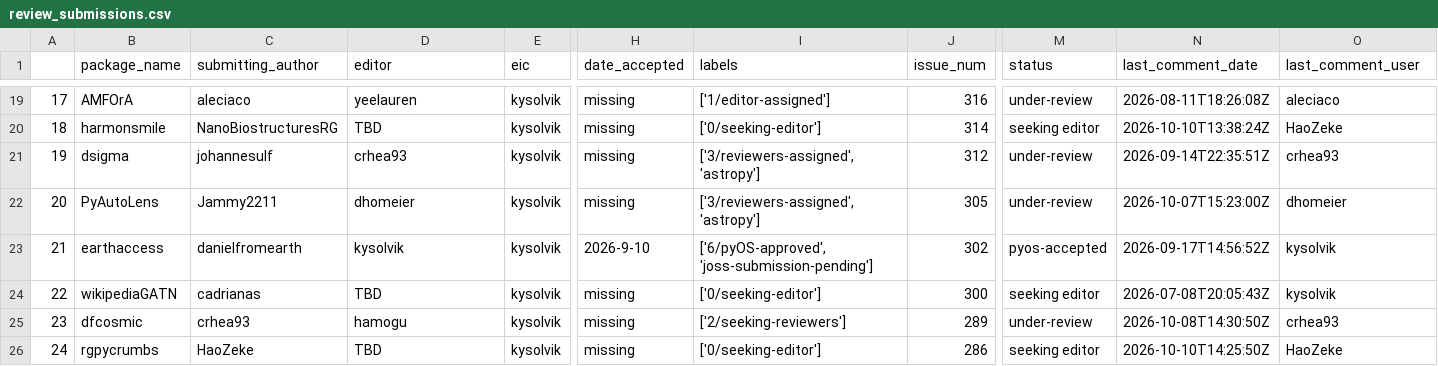
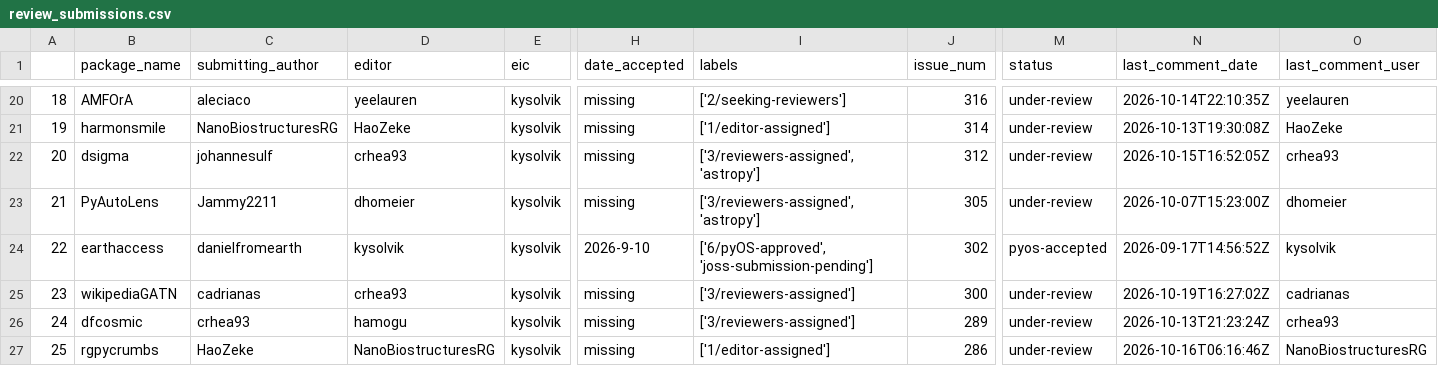
Before and after one commit to pyOpenSci/metrics, a CSV file: data/review_submissions.csv, drawn as a sheet; only a part is shown, gaps mark what is left out; addresses are those after the commit; the diff covers the shown part only; the diff names each change by its address in the sheet, - before the commit and + after, or states it on an @@ line.

```diff
--- a/data/review_submissions.csv
+++ b/data/review_submissions.csv
@@ column A renumbered from row 3 down @@
-I20 (labels): ['1/editor-assigned']
+I20 (labels): ['2/seeking-reviewers']
-N20 (last_comment_date): 2026-08-11T18:26:08Z
+N20 (last_comment_date): 2026-10-14T22:10:35Z
-O20 (last_comment_user): aleciaco
+O20 (last_comment_user): yeelauren
-D21 (editor): TBD
+D21 (editor): HaoZeke
-I21 (labels): ['0/seeking-editor']
+I21 (labels): ['1/editor-assigned']
-M21 (status): seeking editor
+M21 (status): under-review
-N21 (last_comment_date): 2026-10-10T13:38:24Z
+N21 (last_comment_date): 2026-10-13T19:30:08Z
-N22 (last_comment_date): 2026-09-14T22:35:51Z
+N22 (last_comment_date): 2026-10-15T16:52:05Z
-D25 (editor): TBD
+D25 (editor): crhea93
-I25 (labels): ['0/seeking-editor']
+I25 (labels): ['3/reviewers-assigned']
-M25 (status): seeking editor
+M25 (status): under-review
-N25 (last_comment_date): 2026-07-08T20:05:43Z
+N25 (last_comment_date): 2026-10-19T16:27:02Z
-O25 (last_comment_user): kysolvik
+O25 (last_comment_user): cadrianas
-I26 (labels): ['2/seeking-reviewers']
+I26 (labels): ['3/reviewers-assigned']
-N26 (last_comment_date): 2026-10-08T14:30:50Z
+N26 (last_comment_date): 2026-10-13T21:23:24Z
-D27 (editor): TBD
+D27 (editor): NanoBiostructuresRG
-I27 (labels): ['0/seeking-editor']
+I27 (labels): ['1/editor-assigned']
-M27 (status): seeking editor
+M27 (status): under-review
-N27 (last_comment_date): 2026-10-10T14:25:50Z
+N27 (last_comment_date): 2026-10-16T06:16:46Z
-O27 (last_comment_user): HaoZeke
+O27 (last_comment_user): NanoBiostructuresRG
```
Also changed, not shown: 1 added row and 31 edited cells elsewhere in this file, data/package_data.csv, data/review_contribs.csv, 2 other files.
